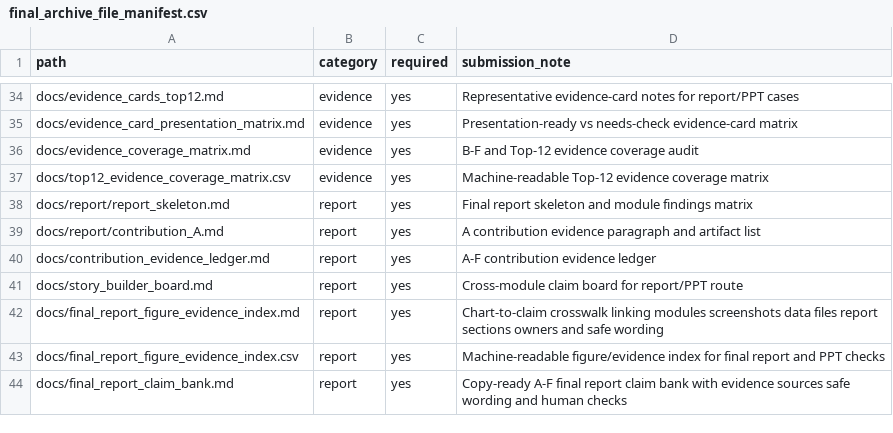
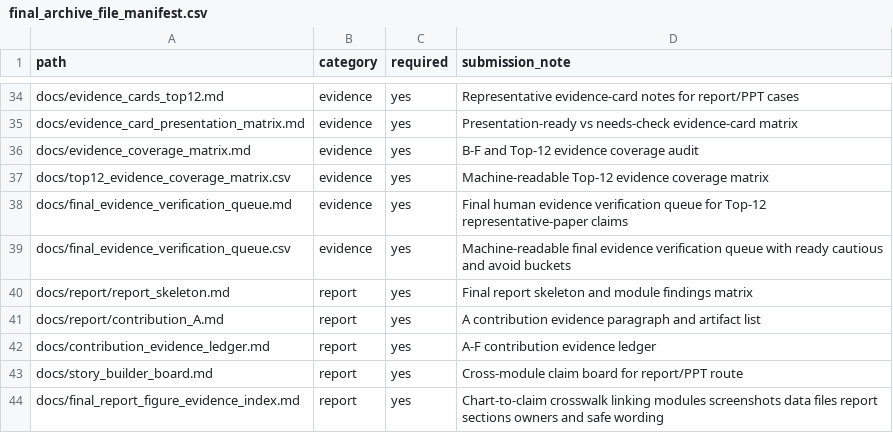
Before and after one commit to xiuyaowu/pku-dataviz-hw4-test-of-time, a CSV file: docs/final_archive_file_manifest.csv, drawn as a sheet; only a part is shown, gaps mark what is left out; the shorter side is filled out with more unchanged rows.

Commit message:
docs: add final evidence verification queue (#125)

```diff
--- a/docs/final_archive_file_manifest.csv
+++ b/docs/final_archive_file_manifest.csv
@@ -37,2 +37,4 @@ docs/evidence_coverage_matrix.md,evidence,yes,B-F and Top-12 evidence coverage a
 docs/top12_evidence_coverage_matrix.csv,evidence,yes,Machine-readable Top-12 evidence coverage matrix
+docs/final_evidence_verification_queue.md,evidence,yes,Final human evidence verification queue for Top-12 representative-paper claims
+docs/final_evidence_verification_queue.csv,evidence,yes,Machine-readable final evidence verification queue with ready cautious and avoid buckets
 docs/report/report_skeleton.md,report,yes,Final report skeleton and module findings matrix
```
Also changed, not shown: 9 other files.
